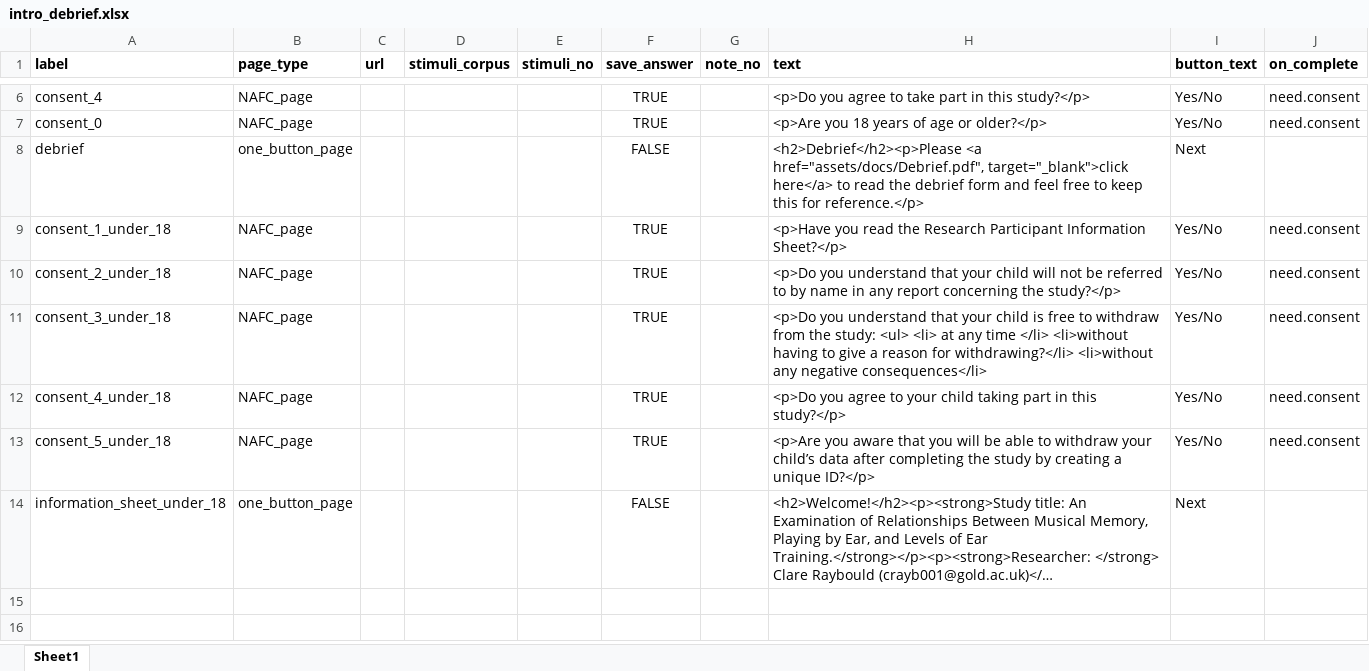
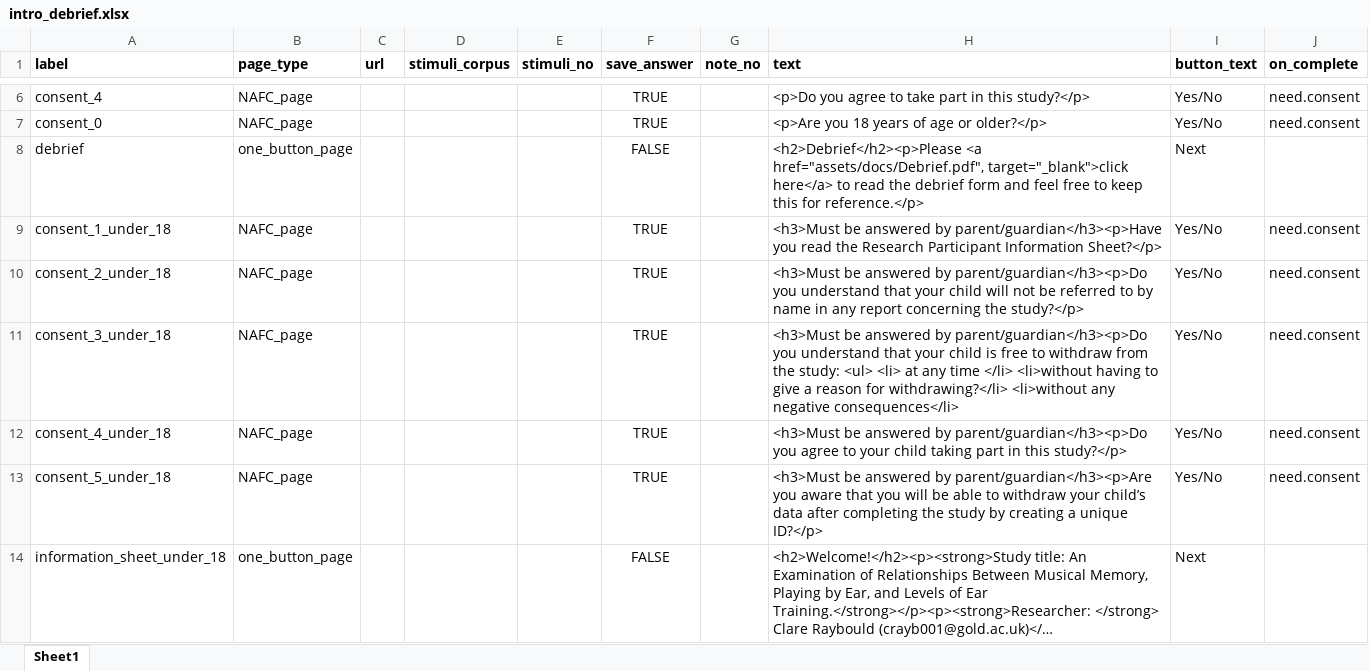
Before and after one commit to sebsilas/ClarePBETBattery2024, an Excel workbook: inst/extdata/intro_debrief.xlsx, sheet Sheet1, drawn as a sheet; only a part is shown, gaps mark what is left out; long unchanged cells end in …; values as stored, in another font and other column widths than the file's, no borders; the diff names each change by its address in the sheet, - before the commit and + after, or states it on an @@ line.

```diff
--- a/inst/extdata/intro_debrief.xlsx (sheet Sheet1)
+++ b/inst/extdata/intro_debrief.xlsx (sheet Sheet1)
-H9 (text): <p>Have you read…
+H9 (text): <h3>Must be answered by parent/guardian</h3><p>Have you read…
-H10 (text): <p>Do you understand…
+H10 (text): <h3>Must be answered by parent/guardian</h3><p>Do you understand…
-H11 (text): <p>Do you understand…
+H11 (text): <h3>Must be answered by parent/guardian</h3><p>Do you understand…
-H12 (text): <p>Do you agree…
+H12 (text): <h3>Must be answered by parent/guardian</h3><p>Do you agree…
-H13 (text): <p>Are you aware…
+H13 (text): <h3>Must be answered by parent/guardian</h3><p>Are you aware…
```
Also changed, not shown: data-raw/suzuki_item_bank.xlsx, data-raw/suzuki_item_bank_phrase.xlsx, 8 other files.
